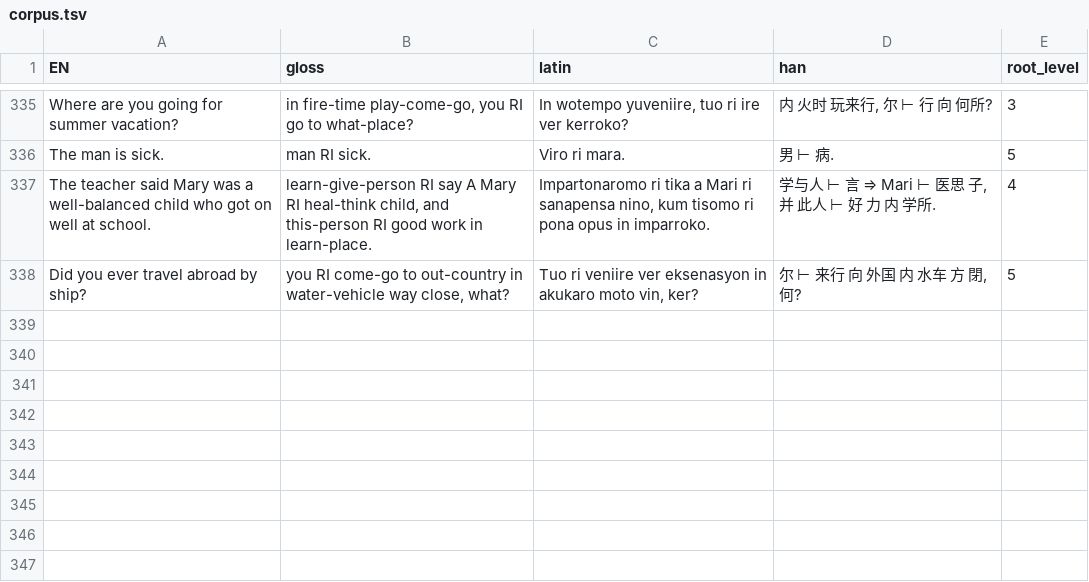
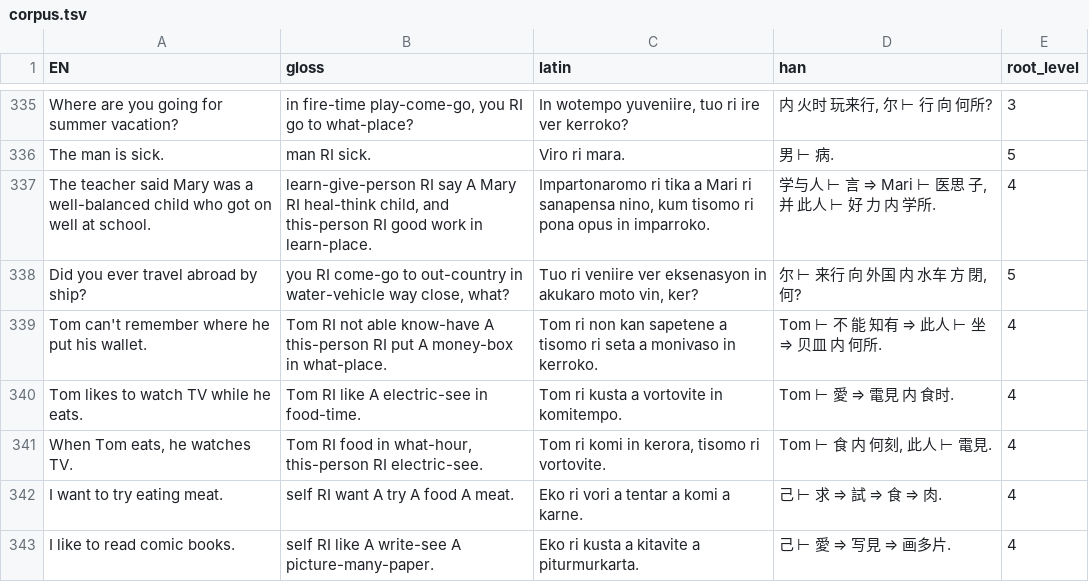
Before and after one commit to JoeStrout/pikotika, a TSV file: corpus.tsv, drawn as a sheet; only a part is shown, gaps mark what is left out.

```diff
--- a/corpus.tsv
+++ b/corpus.tsv
@@ -338 +338,6 @@ The teacher said Mary was a well-balanced child who got on well at school.	learn
 Did you ever travel abroad by ship?	you RI come-go to out-country in water-vehicle way close, what?	Tuo ri veniire ver eksenasyon in akukaro moto vin, ker?	尔 ⊢ 来行 向 外国 内 水车 方 閉, 何?	5
+Tom can't remember where he put his wallet.	Tom RI not able know-have A this-person RI put A money-box in what-place.	Tom ri non kan sapetene a tisomo ri seta a monivaso in kerroko.	Tom ⊢ 不 能 知有 ⇒ 此人 ⊢ 坐 ⇒ 贝皿 内 何所.	4
+Tom likes to watch TV while he eats.	Tom RI like A electric-see in food-time.	Tom ri kusta a vortovite in komitempo.	Tom ⊢ 愛 ⇒ 電見 内 食时.	4
+When Tom eats, he watches TV.	Tom RI food in what-hour, this-person RI electric-see.	Tom ri komi in kerora, tisomo ri vortovite.	Tom ⊢ 食 内 何刻, 此人 ⊢ 電見.	4
+I want to try eating meat.	self RI want A try A food A meat.	Eko ri vori a tentar a komi a karne.	己 ⊢ 求 ⇒ 試 ⇒ 食 ⇒ 肉.	4
+I like to read comic books.	self RI like A write-see A picture-many-paper.	Eko ri kusta a kitavite a piturmurkarta.	己 ⊢ 愛 ⇒ 写見 ⇒ 画多片.	4
```
Also changed, not shown: compounds.tsv, names.tsv, 2 other files.
